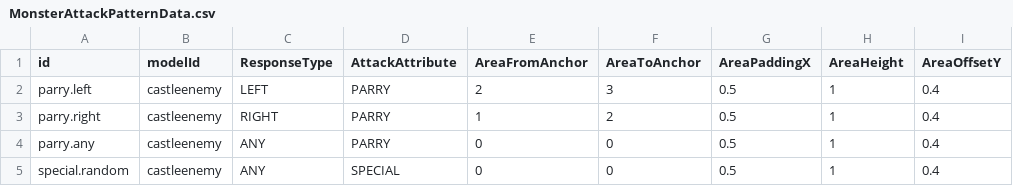
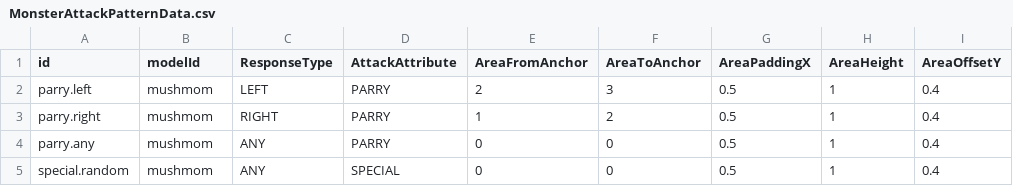
Before and after one commit to kkachi123/MapleWorldProject, a CSV file: RootDesk/MyDesk/@Assist/DataSet/MonsterAttackPatternData.csv, drawn as a sheet; only a part is shown; the diff names each change by its address in the sheet, - before the commit and + after, or states it on an @@ line.

```diff
--- a/RootDesk/MyDesk/@Assist/DataSet/MonsterAttackPatternData.csv
+++ b/RootDesk/MyDesk/@Assist/DataSet/MonsterAttackPatternData.csv
-B2:B5 (modelId): castleenemy
+B2:B5 (modelId): mushmom
```
Also changed, not shown: 22 other files.
